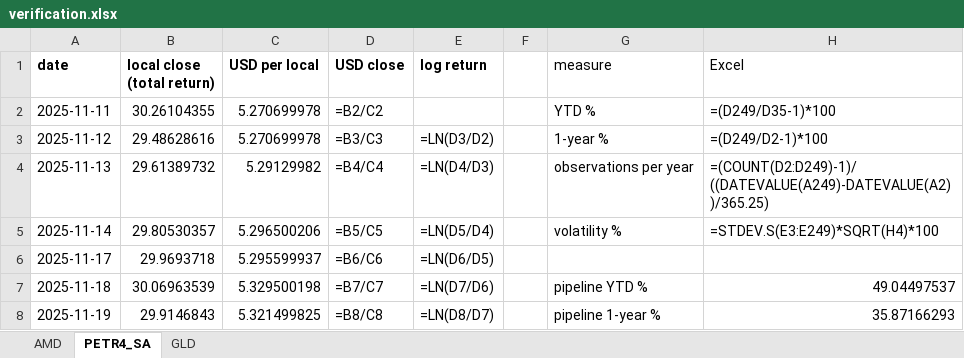
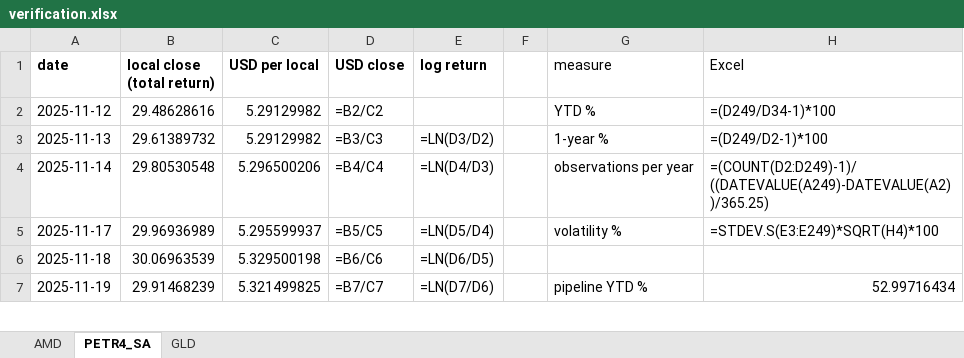
Before and after one commit to jpsb2004/power-law-book, an Excel workbook: research/verification.xlsx, sheet PETR4_SA, drawn as a sheet; only a part is shown; values as stored, in another font and other column widths than the file's, no borders; formulas without a stored value are shown as written; removed rows and columns are numbered as before the commit, all else as after; the diff covers the shown part only; the diff names each change by its address in the sheet, - before the commit and + after, or states it on an @@ line.

```diff
--- a/research/verification.xlsx (sheet PETR4_SA)
+++ b/research/verification.xlsx (sheet PETR4_SA)
-row 2: 2025-11-11 | 30.26104355 | 5.270699978 | =B2/C2 |  |  | YTD % | =(D249/D35-1)*100
-C2 (USD per local): 5.270699978
+C2 (USD per local): 5.29129982
-D2 (USD close): =B3/C3
+D2 (USD close): =B2/C2
-E2 (log return): =LN(D3/D2)
+E2 (log return): (empty)
-G2 (measure): 1-year %
+G2 (measure): YTD %
-H2 (Excel): =(D249/D2-1)*100
+H2 (Excel): =(D249/D34-1)*100
-D3 (USD close): =B4/C4
+D3 (USD close): =B3/C3
-E3 (log return): =LN(D4/D3)
+E3 (log return): =LN(D3/D2)
-G3 (measure): observations per year
+G3 (measure): 1-year %
-H3 (Excel): =(COUNT(D2:D249)-1)/((DATEVALUE(A249)-DATEVALUE(A2))/365.25)
+H3 (Excel): =(D249/D2-1)*100
-B4 (local close (total return)): 29.80530357
+B4 (local close (total return)): 29.80530548
-D4 (USD close): =B5/C5
+D4 (USD close): =B4/C4
-E4 (log return): =LN(D5/D4)
+E4 (log return): =LN(D4/D3)
-G4 (measure): volatility %
+G4 (measure): observations per year
-H4 (Excel): =STDEV.S(E3:E249)*SQRT(H4)*100
+H4 (Excel): =(COUNT(D2:D249)-1)/((DATEVALUE(A249)-DATEVALUE(A2))/365.25)
-B5 (local close (total return)): 29.9693718
+B5 (local close (total return)): 29.96936989
-D5 (USD close): =B6/C6
+D5 (USD close): =B5/C5
-E5 (log return): =LN(D6/D5)
+E5 (log return): =LN(D5/D4)
-G5 (measure): (empty)
+G5 (measure): volatility %
-H5 (Excel): (empty)
+H5 (Excel): =STDEV.S(E3:E249)*SQRT(H4)*100
-D6 (USD close): =B7/C7
+D6 (USD close): =B6/C6
-E6 (log return): =LN(D7/D6)
+E6 (log return): =LN(D6/D5)
-G6 (measure): pipeline YTD %
+G6 (measure): (empty)
-H6 (Excel): 49.04497537
+H6 (Excel): (empty)
-B7 (local close (total return)): 29.9146843
+B7 (local close (total return)): 29.91468239
-D7 (USD close): =B8/C8
+D7 (USD close): =B7/C7
-E7 (log return): =LN(D8/D7)
+E7 (log return): =LN(D7/D6)
-G7 (measure): pipeline 1-year %
+G7 (measure): pipeline YTD %
-H7 (Excel): 35.87166293
+H7 (Excel): 52.99716434
```
Also changed, not shown: 1 added row and 493 edited cells elsewhere in this sheet, sheet AMD, sheet GLD, 7 other files.
